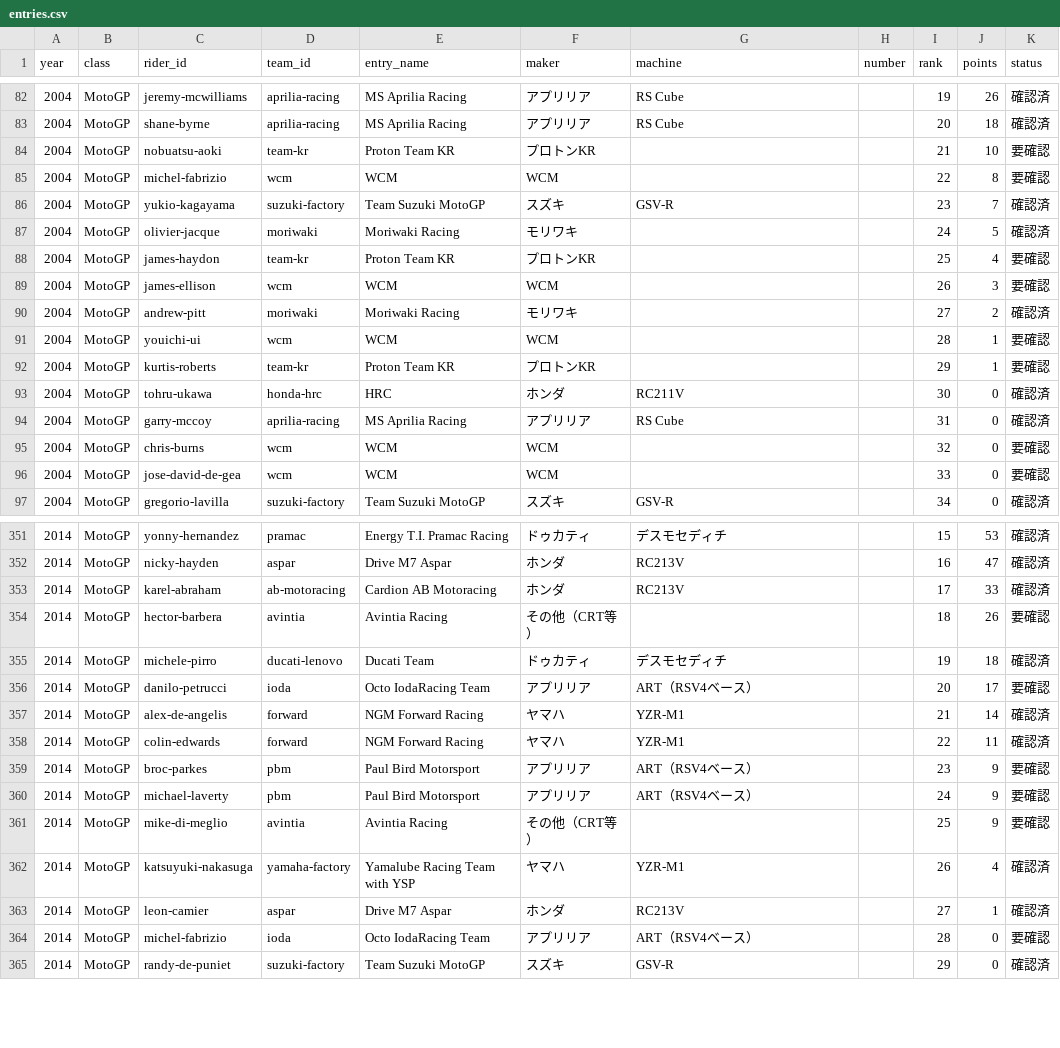
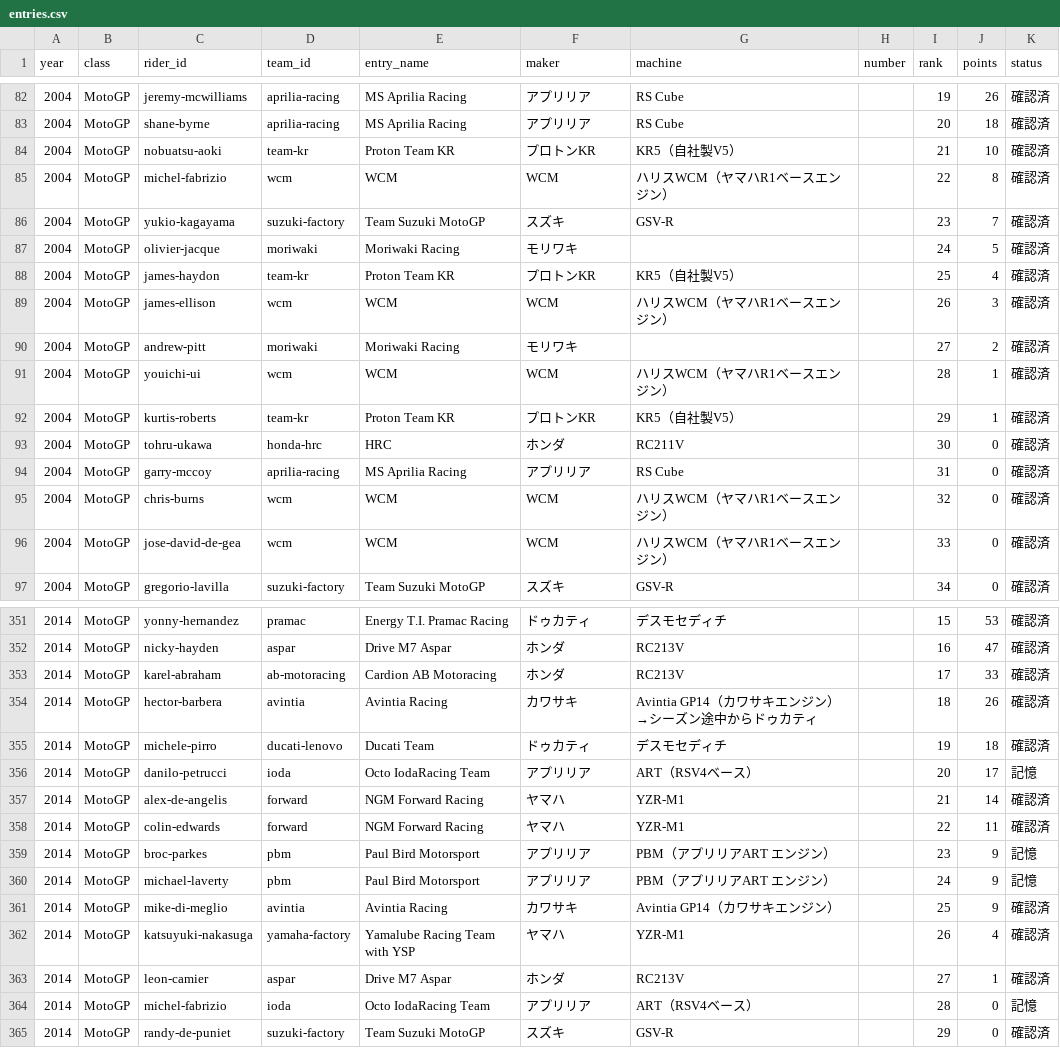
Before and after one commit to sintomo/motogp-site, a CSV file: data/entries.csv, drawn as a sheet; only a part is shown, gaps mark what is left out; the diff covers the shown part only.

```diff
--- a/data/entries.csv
+++ b/data/entries.csv
@@ -83,15 +83,15 @@
 2004,MotoGP,shane-byrne,aprilia-racing,MS Aprilia Racing,アプリリア,RS Cube,,20,18,確認済
-2004,MotoGP,nobuatsu-aoki,team-kr,Proton Team KR,プロトンKR,,,21,10,要確認
-2004,MotoGP,michel-fabrizio,wcm,WCM,WCM,,,22,8,要確認
+2004,MotoGP,nobuatsu-aoki,team-kr,Proton Team KR,プロトンKR,KR5（自社製V5）,,21,10,確認済
+2004,MotoGP,michel-fabrizio,wcm,WCM,WCM,ハリスWCM（ヤマハR1ベースエンジン）,,22,8,確認済
 2004,MotoGP,yukio-kagayama,suzuki-factory,Team Suzuki MotoGP,スズキ,GSV-R,,23,7,確認済
 2004,MotoGP,olivier-jacque,moriwaki,Moriwaki Racing,モリワキ,,,24,5,確認済
-2004,MotoGP,james-haydon,team-kr,Proton Team KR,プロトンKR,,,25,4,要確認
-2004,MotoGP,james-ellison,wcm,WCM,WCM,,,26,3,要確認
+2004,MotoGP,james-haydon,team-kr,Proton Team KR,プロトンKR,KR5（自社製V5）,,25,4,確認済
+2004,MotoGP,james-ellison,wcm,WCM,WCM,ハリスWCM（ヤマハR1ベースエンジン）,,26,3,確認済
 2004,MotoGP,andrew-pitt,moriwaki,Moriwaki Racing,モリワキ,,,27,2,確認済
-2004,MotoGP,youichi-ui,wcm,WCM,WCM,,,28,1,要確認
-2004,MotoGP,kurtis-roberts,team-kr,Proton Team KR,プロトンKR,,,29,1,要確認
+2004,MotoGP,youichi-ui,wcm,WCM,WCM,ハリスWCM（ヤマハR1ベースエンジン）,,28,1,確認済
+2004,MotoGP,kurtis-roberts,team-kr,Proton Team KR,プロトンKR,KR5（自社製V5）,,29,1,確認済
 2004,MotoGP,tohru-ukawa,honda-hrc,HRC,ホンダ,RC211V,,30,0,確認済
 2004,MotoGP,garry-mccoy,aprilia-racing,MS Aprilia Racing,アプリリア,RS Cube,,31,0,確認済
-2004,MotoGP,chris-burns,wcm,WCM,WCM,,,32,0,要確認
-2004,MotoGP,jose-david-de-gea,wcm,WCM,WCM,,,33,0,要確認
+2004,MotoGP,chris-burns,wcm,WCM,WCM,ハリスWCM（ヤマハR1ベースエンジン）,,32,0,確認済
+2004,MotoGP,jose-david-de-gea,wcm,WCM,WCM,ハリスWCM（ヤマハR1ベースエンジン）,,33,0,確認済
 2004,MotoGP,gregorio-lavilla,suzuki-factory,Team Suzuki MotoGP,スズキ,GSV-R,,34,0,確認済
@@ -353,13 +353,13 @@
 2014,MotoGP,karel-abraham,ab-motoracing,Cardion AB Motoracing,ホンダ,RC213V,,17,33,確認済
-2014,MotoGP,hector-barbera,avintia,Avintia Racing,その他（CRT等）,,,18,26,要確認
+2014,MotoGP,hector-barbera,avintia,Avintia Racing,カワサキ,Avintia GP14（カワサキエンジン）→シーズン途中からドゥカティ,,18,26,確認済
 2014,MotoGP,michele-pirro,ducati-lenovo,Ducati Team,ドゥカティ,デスモセディチ,,19,18,確認済
-2014,MotoGP,danilo-petrucci,ioda,Octo IodaRacing Team,アプリリア,ART（RSV4ベース）,,20,17,要確認
+2014,MotoGP,danilo-petrucci,ioda,Octo IodaRacing Team,アプリリア,ART（RSV4ベース）,,20,17,記憶
 2014,MotoGP,alex-de-angelis,forward,NGM Forward Racing,ヤマハ,YZR-M1,,21,14,確認済
 2014,MotoGP,colin-edwards,forward,NGM Forward Racing,ヤマハ,YZR-M1,,22,11,確認済
-2014,MotoGP,broc-parkes,pbm,Paul Bird Motorsport,アプリリア,ART（RSV4ベース）,,23,9,要確認
-2014,MotoGP,michael-laverty,pbm,Paul Bird Motorsport,アプリリア,ART（RSV4ベース）,,24,9,要確認
-2014,MotoGP,mike-di-meglio,avintia,Avintia Racing,その他（CRT等）,,,25,9,要確認
+2014,MotoGP,broc-parkes,pbm,Paul Bird Motorsport,アプリリア,PBM（アプリリアART エンジン）,,23,9,記憶
+2014,MotoGP,michael-laverty,pbm,Paul Bird Motorsport,アプリリア,PBM（アプリリアART エンジン）,,24,9,記憶
+2014,MotoGP,mike-di-meglio,avintia,Avintia Racing,カワサキ,Avintia GP14（カワサキエンジン）,,25,9,確認済
 2014,MotoGP,katsuyuki-nakasuga,yamaha-factory,Yamalube Racing Team with YSP,ヤマハ,YZR-M1,,26,4,確認済
 2014,MotoGP,leon-camier,aspar,Drive M7 Aspar,ホンダ,RC213V,,27,1,確認済
-2014,MotoGP,michel-fabrizio,ioda,Octo IodaRacing Team,アプリリア,ART（RSV4ベース）,,28,0,要確認
+2014,MotoGP,michel-fabrizio,ioda,Octo IodaRacing Team,アプリリア,ART（RSV4ベース）,,28,0,記憶
 2014,MotoGP,randy-de-puniet,suzuki-factory,Team Suzuki MotoGP,スズキ,GSV-R,,29,0,確認済
```
Also changed, not shown: 91 edited cells elsewhere in this file, data/manufacturers.csv, data/sources.csv, 36 other files.
